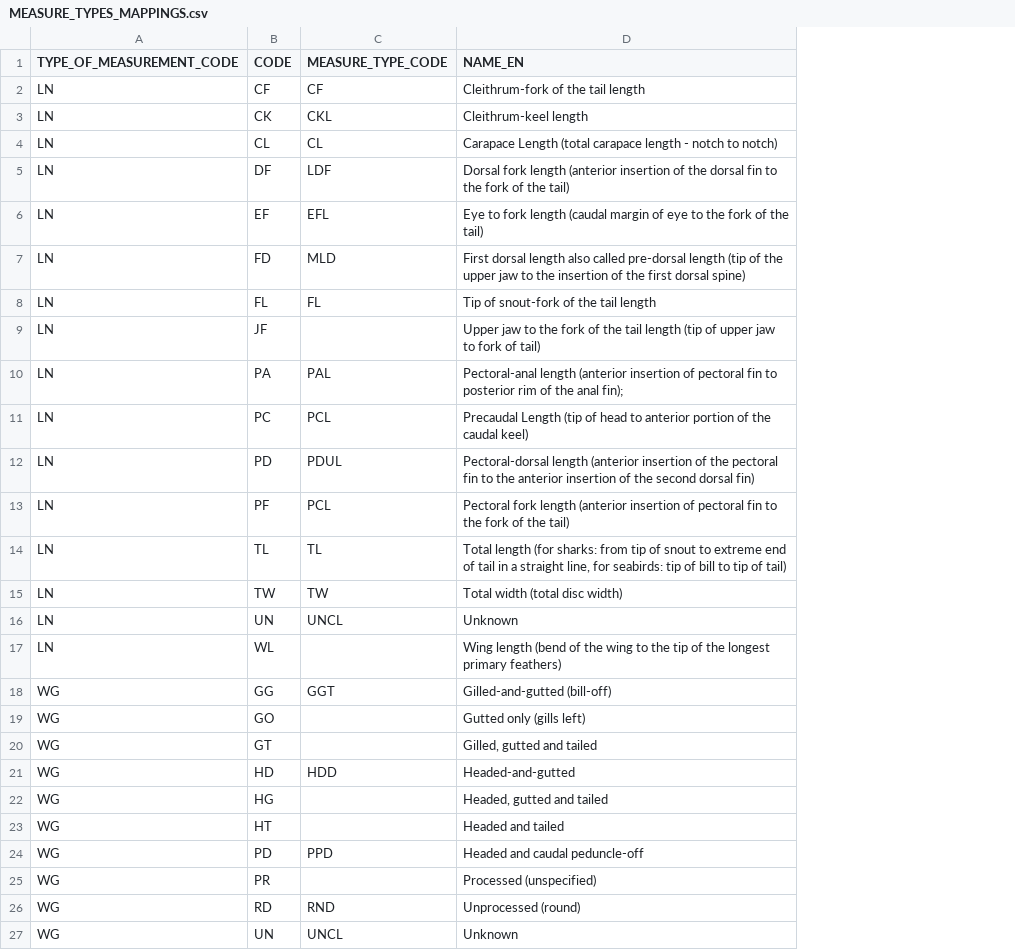
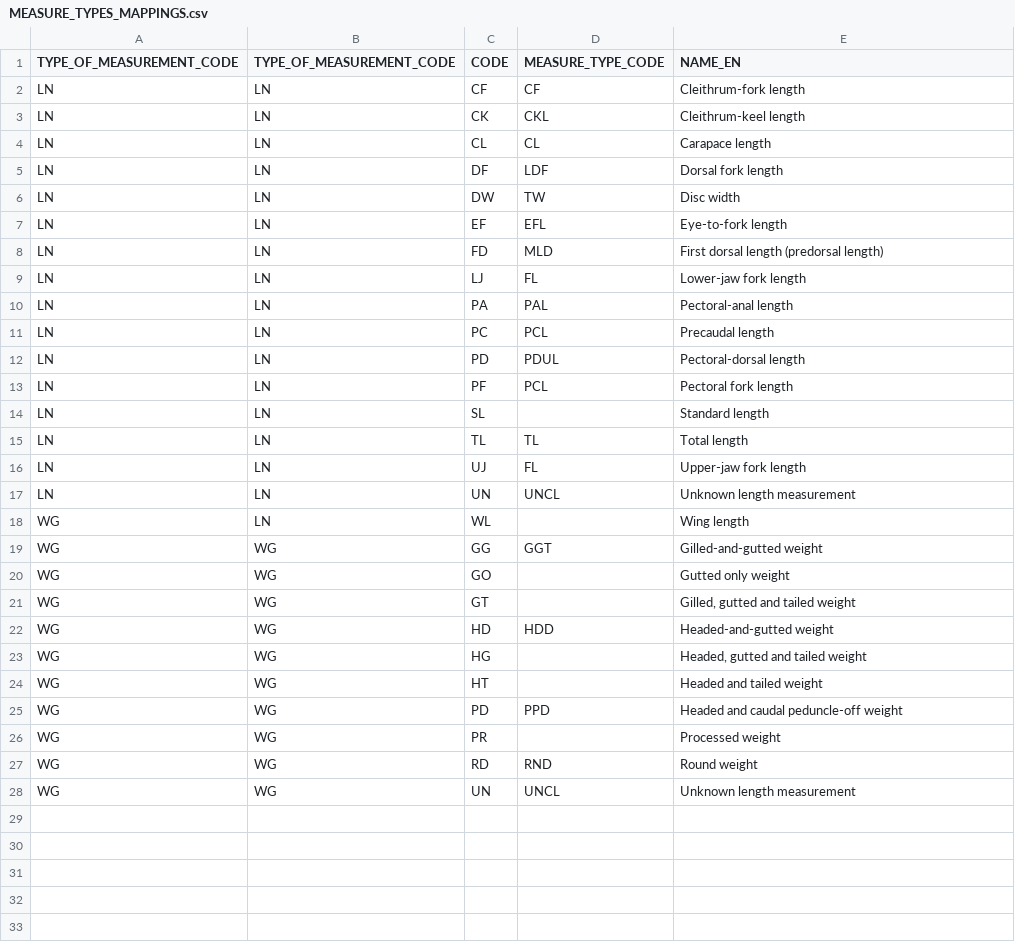
Before and after one commit to iotc-secretariat/iotc-lib-base-form-management, a CSV file: data-raw/mappings/IOTC_master_IOTDB/MEASURE_TYPES_MAPPINGS.csv, drawn as a sheet; removed rows and columns are numbered as before the commit, all else as after; the diff names each change by its address in the sheet, - before the commit and + after, or states it on an @@ line.

Commit message:
Fixing mappings towards IOTDB for export

```diff
--- a/data-raw/mappings/IOTC_master_IOTDB/MEASURE_TYPES_MAPPINGS.csv
+++ b/data-raw/mappings/IOTC_master_IOTDB/MEASURE_TYPES_MAPPINGS.csv
+column B (TYPE_OF_MEASUREMENT_CODE), rows 2-5: all LN; rows 7-13: all LN; row 15: LN; row 17: LN; rows 19-28: all WG
-E2 (NAME_EN): Cleithrum-fork of the tail length
+E2 (NAME_EN): Cleithrum-fork length
-E4 (NAME_EN): Carapace Length (total carapace length - notch to notch)
+E4 (NAME_EN): Carapace length
-E5 (NAME_EN): …fork length (anterior insertion of the dorsal fin to the fork of the tail)
+E5 (NAME_EN): …fork length
+row 6: LN | LN | DW | TW | Disc width
-E7 (NAME_EN): Eye to fork length (caudal margin of eye to the fork of the tail)
+E7 (NAME_EN): Eye-to-fork length
-E8 (NAME_EN): …dorsal length also called pre-dorsal length (tip of the upper jaw to the insertion of the first dorsal spine)
+E8 (NAME_EN): …dorsal length (predorsal length)
-C9 (CODE): FL
+C9 (CODE): LJ
-E9 (NAME_EN): Tip of snout-fork of the tail length
+E9 (NAME_EN): Lower-jaw fork length
-row 9: LN | JF |  | Upper jaw to the fork of the tail length (tip of upper jaw to fork of tail)
-E10 (NAME_EN): Pectoral-anal length (anterior insertion of pectoral fin to posterior rim of the anal fin);
+E10 (NAME_EN): Pectoral-anal length
-E11 (NAME_EN): Precaudal Length (tip of head to anterior portion of the caudal keel)
+E11 (NAME_EN): Precaudal length
-E12 (NAME_EN): Pectoral-dorsal length (anterior insertion of the pectoral fin to the anterior insertion of the second dorsal fin)
+E12 (NAME_EN): Pectoral-dorsal length
-E13 (NAME_EN): …fork length (anterior insertion of pectoral fin to the fork of the tail)
+E13 (NAME_EN): …fork length
+row 14: LN | LN | SL |  | Standard length
-E15 (NAME_EN): Total length (for sharks: from tip of snout to extreme end of tail in a straight line, for seabirds: tip of bill to tip of tail)
+E15 (NAME_EN): Total length
-row 15: LN | TW | TW | Total width (total disc width)
+row 16: LN | LN | UJ | FL | Upper-jaw fork length
-E17 (NAME_EN): Unknown
+E17 (NAME_EN): Unknown length measurement
-row 17: LN | WL |  | Wing length (bend of the wing to the tip of the longest primary feathers)
+row 18: WG | LN | WL |  | Wing length
-E19 (NAME_EN): Gilled-and-gutted (bill-off)
+E19 (NAME_EN): Gilled-and-gutted weight
-E20 (NAME_EN): Gutted only (gills left)
+E20 (NAME_EN): Gutted only weight
-E21 (NAME_EN): Gilled, gutted and tailed
+E21 (NAME_EN): Gilled, gutted and tailed weight
-E22 (NAME_EN): Headed-and-gutted
+E22 (NAME_EN): Headed-and-gutted weight
-E23 (NAME_EN): Headed, gutted and tailed
+E23 (NAME_EN): Headed, gutted and tailed weight
-E24 (NAME_EN): Headed and tailed
+E24 (NAME_EN): Headed and tailed weight
-E25 (NAME_EN): Headed and caudal peduncle-off
+E25 (NAME_EN): Headed and caudal peduncle-off weight
-E26 (NAME_EN): Processed (unspecified)
+E26 (NAME_EN): Processed weight
-E27 (NAME_EN): Unprocessed (round)
+E27 (NAME_EN): Round weight
-E28 (NAME_EN): Unknown
+E28 (NAME_EN): Unknown length measurement
```
Also changed, not shown: 8 other files.
